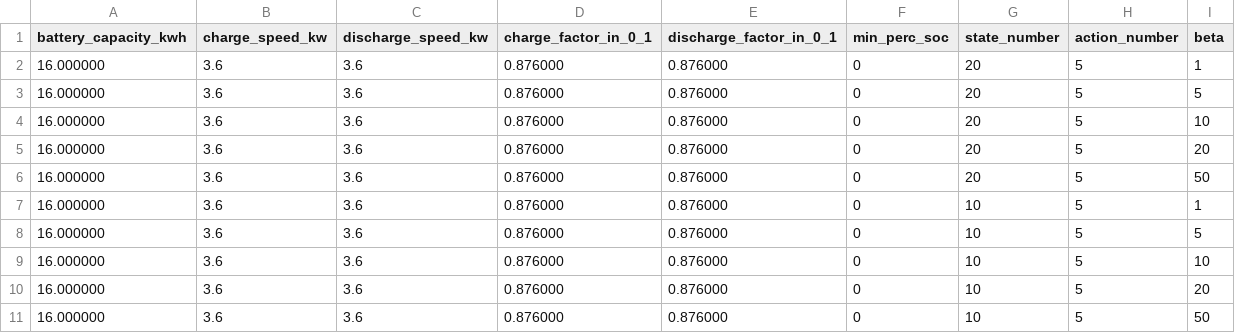
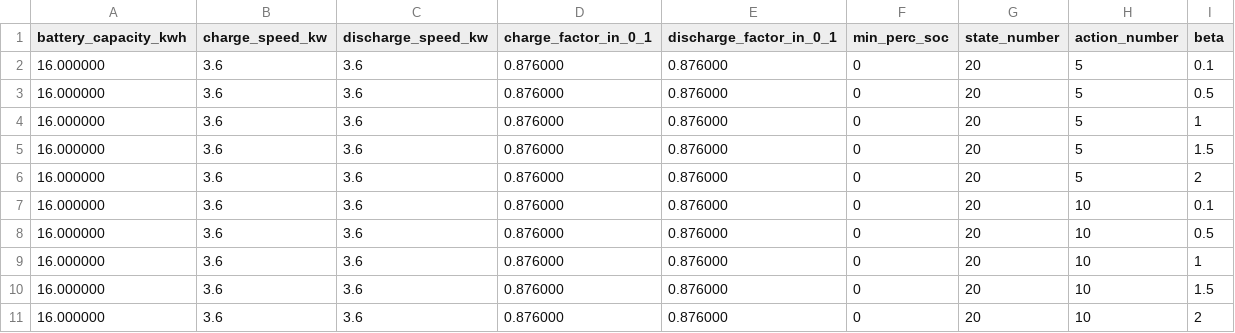
Before and after one commit to VincenzoImp/smart-houses, a CSV file: datas/muratori_5/home_1/CLpev.csv, drawn as a sheet.

```diff
--- a/datas/muratori_5/home_1/CLpev.csv
+++ b/datas/muratori_5/home_1/CLpev.csv
@@ -1,11 +1,11 @@
 battery_capacity_kwh,charge_speed_kw,discharge_speed_kw,charge_factor_in_0_1,discharge_factor_in_0_1,min_perc_soc,state_number,action_number,beta
+16.000000,3.6,3.6,0.876000,0.876000,0,20,5,0.1
+16.000000,3.6,3.6,0.876000,0.876000,0,20,5,0.5
 16.000000,3.6,3.6,0.876000,0.876000,0,20,5,1
-16.000000,3.6,3.6,0.876000,0.876000,0,20,5,5
-16.000000,3.6,3.6,0.876000,0.876000,0,20,5,10
-16.000000,3.6,3.6,0.876000,0.876000,0,20,5,20
-16.000000,3.6,3.6,0.876000,0.876000,0,20,5,50
-16.000000,3.6,3.6,0.876000,0.876000,0,10,5,1
-16.000000,3.6,3.6,0.876000,0.876000,0,10,5,5
-16.000000,3.6,3.6,0.876000,0.876000,0,10,5,10
-16.000000,3.6,3.6,0.876000,0.876000,0,10,5,20
-16.000000,3.6,3.6,0.876000,0.876000,0,10,5,50
+16.000000,3.6,3.6,0.876000,0.876000,0,20,5,1.5
+16.000000,3.6,3.6,0.876000,0.876000,0,20,5,2
+16.000000,3.6,3.6,0.876000,0.876000,0,20,10,0.1
+16.000000,3.6,3.6,0.876000,0.876000,0,20,10,0.5
+16.000000,3.6,3.6,0.876000,0.876000,0,20,10,1
+16.000000,3.6,3.6,0.876000,0.876000,0,20,10,1.5
+16.000000,3.6,3.6,0.876000,0.876000,0,20,10,2
```
Also changed, not shown: 16 other files.
